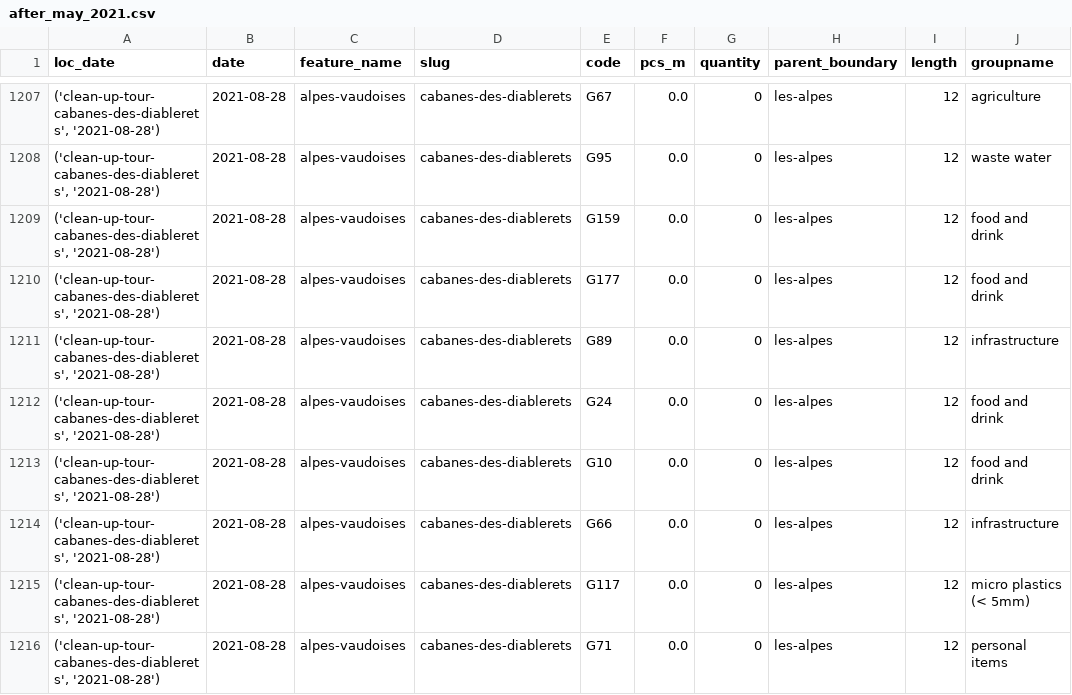
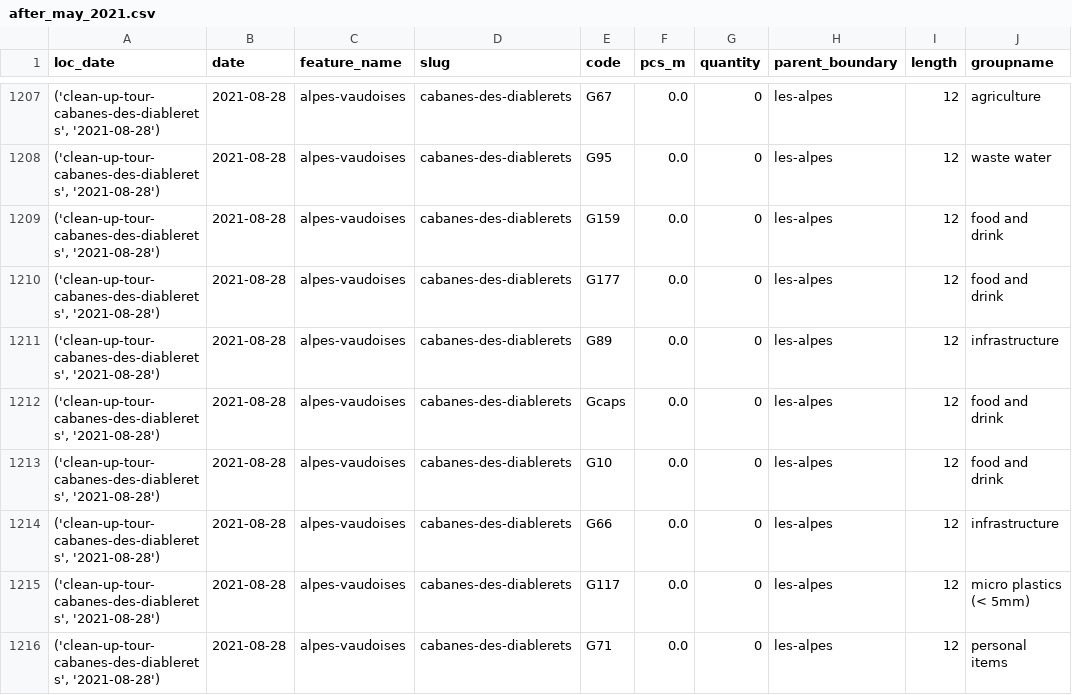
Before and after one commit to hammerdirt-analyst/feb_2024, a CSV file: data/end_process/after_may_2021.csv, drawn as a sheet; only a part is shown, gaps mark what is left out; the diff covers the shown part only; the diff names each change by its address in the sheet, - before the commit and + after, or states it on an @@ line.

```diff
--- a/data/end_process/after_may_2021.csv
+++ b/data/end_process/after_may_2021.csv
-E1212 (code): G24
+E1212 (code): Gcaps
```
Also changed, not shown: 55 edited cells elsewhere in this file, data/end_process/codes.csv, 5 other files.
